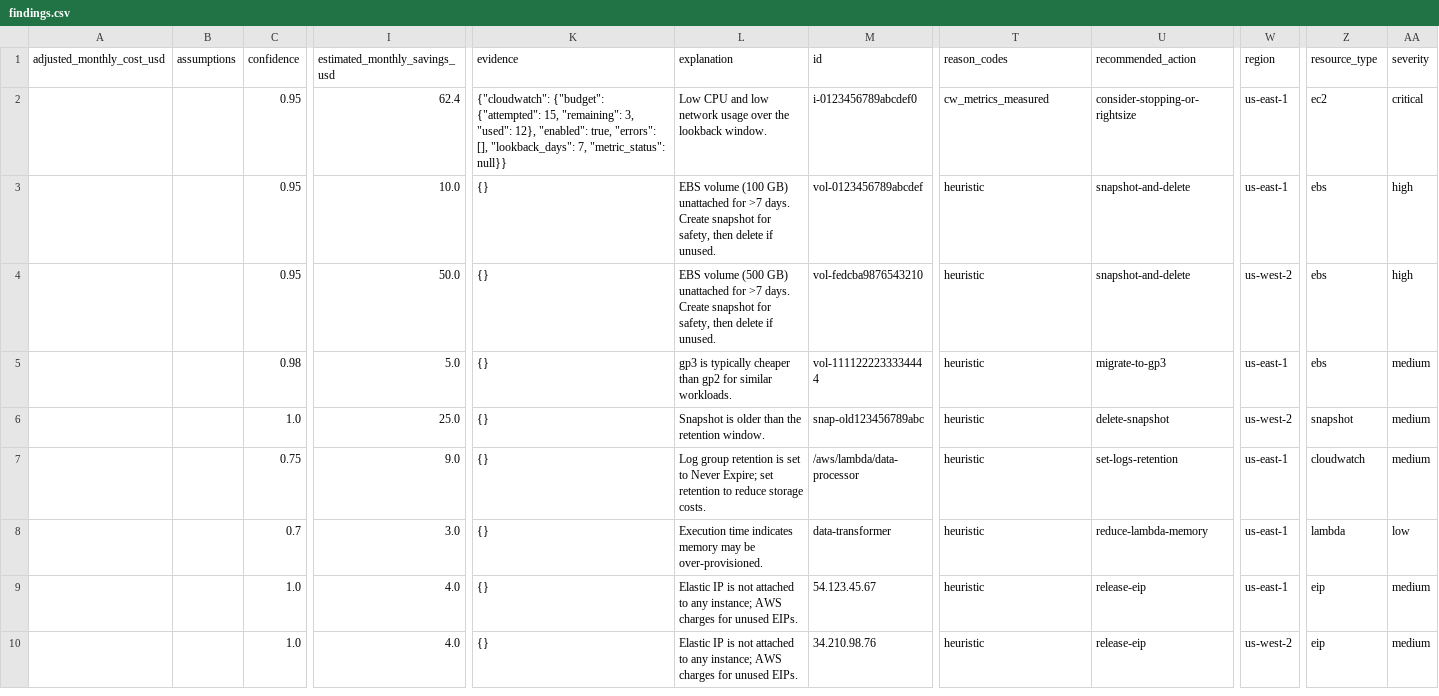
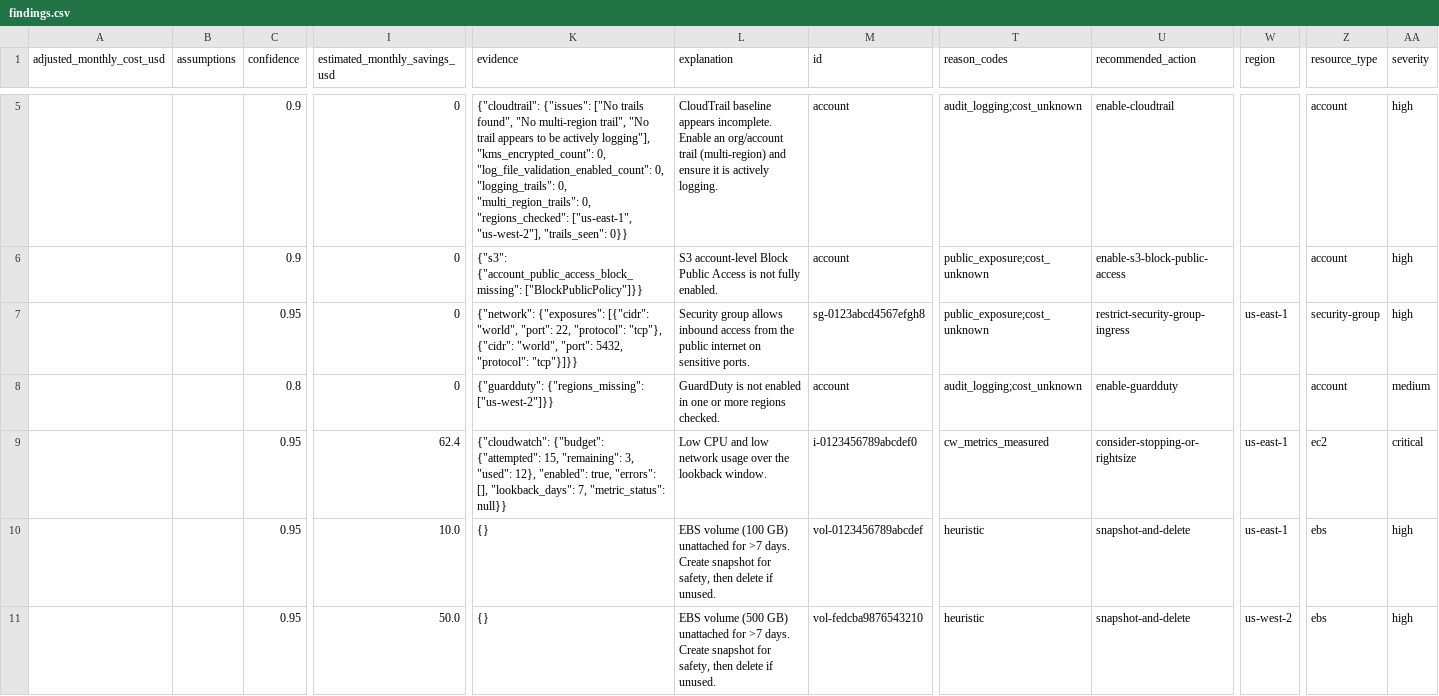
Before and after one commit to amitdubey428/stacksage-website, a CSV file: public/demo/findings.csv, drawn as a sheet; only a part is shown, gaps mark what is left out; the shorter side is filled out with more unchanged rows; rows hold the shown columns only; the diff covers the shown part only; the diff names each change by its address in the sheet, - before the commit and + after, or states it on an @@ line.

Commit message:
Show Tier-1 posture on website and demo

```diff
--- a/public/demo/findings.csv
+++ b/public/demo/findings.csv
+row 5:  |  | 0.9 | 0 | {"cloudtrail": {"issues": ["No trails found", "No multi-region trail", "No trail appears to be actively logging"], "kms_encrypted_count": 0, "log_file_validation_enabled_count": 0, "logging_trails": 0, "multi_region_trails": 0, "regions_checked": ["us-east-1", "us-west-2"], "trails_seen": 0}} | CloudTrail baseline appears incomplete. Enable an org/account trail (multi-region) and ensure it is actively logging. | account | audit_logging;cost_unknown | enable-cloudtrail |  | account | high
+row 6:  |  | 0.9 | 0 | {"s3": {"account_public_access_block_missing": ["BlockPublicPolicy"]}} | S3 account-level Block Public Access is not fully enabled. | account | public_exposure;cost_unknown | enable-s3-block-public-access |  | account | high
+row 7:  |  | 0.95 | 0 | {"network": {"exposures": [{"cidr": "world", "port": 22, "protocol": "tcp"}, {"cidr": "world", "port": 5432, "protocol": "tcp"}]}} | Security group allows inbound access from the public internet on sensitive ports. | sg-0123abcd4567efgh8 | public_exposure;cost_unknown | restrict-security-group-ingress | us-east-1 | security-group | high
+row 8:  |  | 0.8 | 0 | {"guardduty": {"regions_missing": ["us-west-2"]}} | GuardDuty is not enabled in one or more regions checked. | account | audit_logging;cost_unknown | enable-guardduty |  | account | medium
```
Also changed, not shown: 3 added rows elsewhere in this file, 6 other files.
